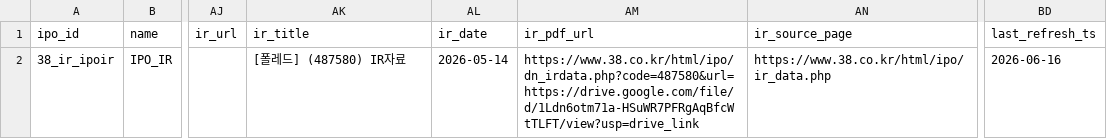
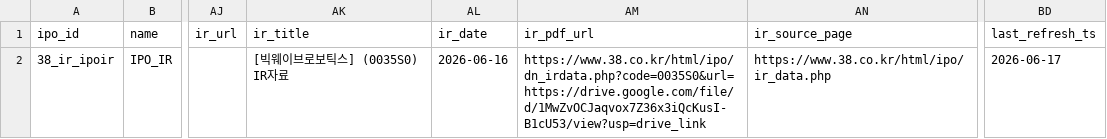
Before and after one commit to poet1004/offering_reminder, a CSV file: ipo_git/data/cache/ir_38_live.csv, drawn as a sheet; only a part is shown, gaps mark what is left out; the diff names each change by its address in the sheet, - before the commit and + after, or states it on an @@ line.

```diff
--- a/ipo_git/data/cache/ir_38_live.csv
+++ b/ipo_git/data/cache/ir_38_live.csv
-AK2: [폴레드] (487580) IR자료
+AK2: [빅웨이브로보틱스] (0035S0) IR자료
-AL2: 2026-05-14
+AL2: 2026-06-16
-AM2: https://www.38.co.kr/html/ipo/dn_irdata.php?code=487580&url=https://drive.google.com/file/d/1Ldn6otm71a-HSuWR7PFRgAqBfcWtTLFT/view?usp=drive_link
+AM2: https://www.38.co.kr/html/ipo/dn_irdata.php?code=0035S0&url=https://drive.google.com/file/d/1MwZvOCJaqvox7Z36x3iQcKusI-B1cU53/view?usp=drive_link
-BD2: 2026-06-16
+BD2: 2026-06-17
```
Also changed, not shown: ipo_git/data/cache/kind_corp_download_live.csv, ipo_git/data/cache/public_quotes_latest.csv, 38 other files.
